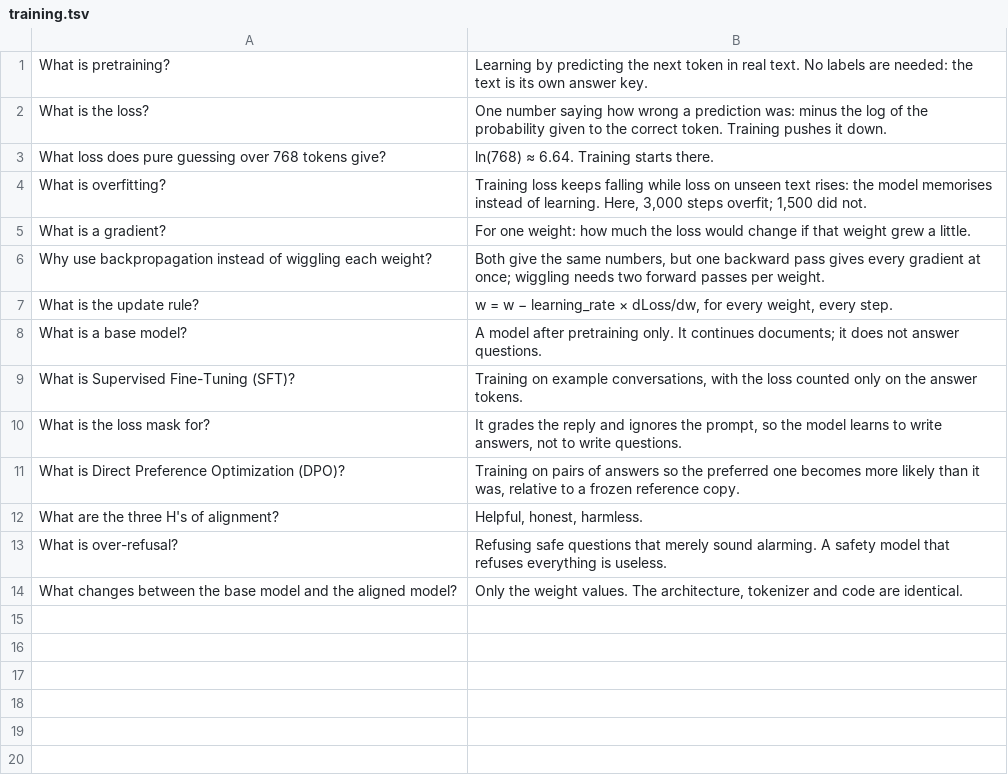
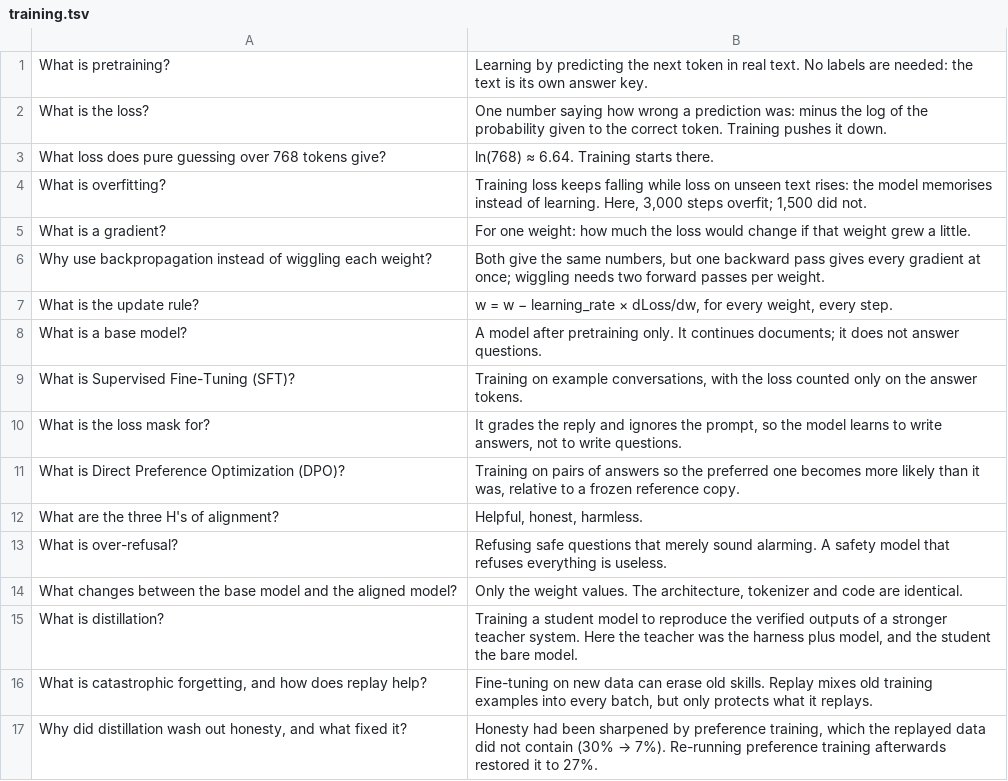
Before and after one commit to Normansrule/transparent-transformer-llm, a TSV file: flashcards/anki/training.tsv, drawn as a sheet; the diff names each change by its address in the sheet, - before the commit and + after, or states it on an @@ line.

```diff
--- a/flashcards/anki/training.tsv
+++ b/flashcards/anki/training.tsv
+row 15: What is distillation? | Training a student model to reproduce the verified outputs of a stronger teacher system. Here the teacher was the harness plus model, and the student the bare model.
+row 16: What is catastrophic forgetting, and how does replay help? | Fine-tuning on new data can erase old skills. Replay mixes old training examples into every batch, but only protects what it replays.
+row 17: Why did distillation wash out honesty, and what fixed it? | Honesty had been sharpened by preference training, which the replayed data did not contain (30% → 7%). Re-running preference training afterwards restored it to 27%.
```
Also changed, not shown: flashcards/anki/all-decks.tsv, flashcards/anki/beyond-the-transformer.tsv, 55 other files.
